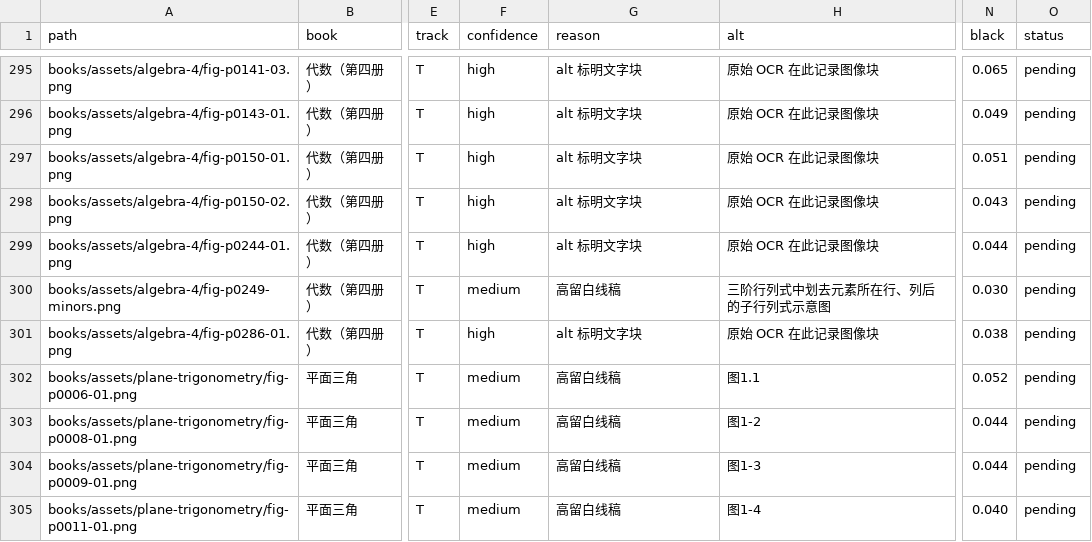
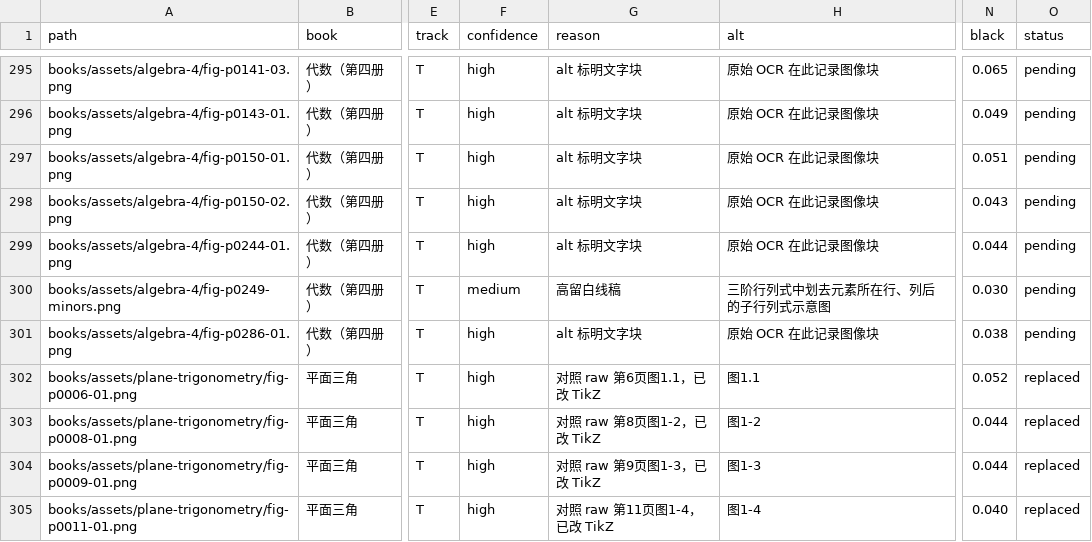
Before and after one commit to kenyon-wong/shulihua-tex, a TSV file: docs/figures-inventory.tsv, drawn as a sheet; only a part is shown, gaps mark what is left out; the diff covers the shown part only; the diff names each change by its address in the sheet, - before the commit and + after, or states it on an @@ line.

Commit message:
Replace 16 track T figures in 平面三角, 化学（第一册）, and 化学（第二册）.
Plane trigonometry line diagrams and the readable chemistry schematics are now TikZ. Flame experiments and complex apparatus stay pending. Original PNGs remain in books/assets.

```diff
--- a/docs/figures-inventory.tsv
+++ b/docs/figures-inventory.tsv
-F302:F305 (confidence): medium
+F302:F305 (confidence): high
-G302 (reason): 高留白线稿
+G302 (reason): 对照 raw 第6页图1.1，已改 TikZ
-O302:O305 (status): pending
+O302:O305 (status): replaced
-G303 (reason): 高留白线稿
+G303 (reason): 对照 raw 第8页图1-2，已改 TikZ
-G304 (reason): 高留白线稿
+G304 (reason): 对照 raw 第9页图1-3，已改 TikZ
-G305 (reason): 高留白线稿
+G305 (reason): 对照 raw 第11页图1-4，已改 TikZ
```
Also changed, not shown: 36 edited cells elsewhere in this file, 3 other files.
